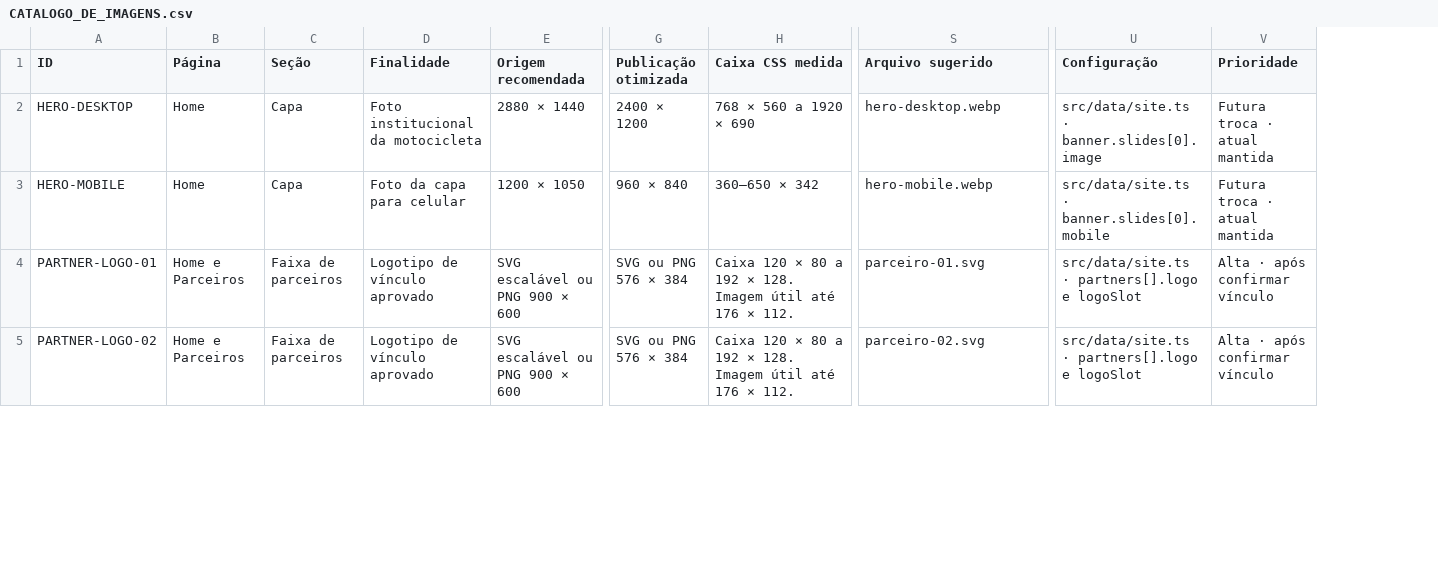
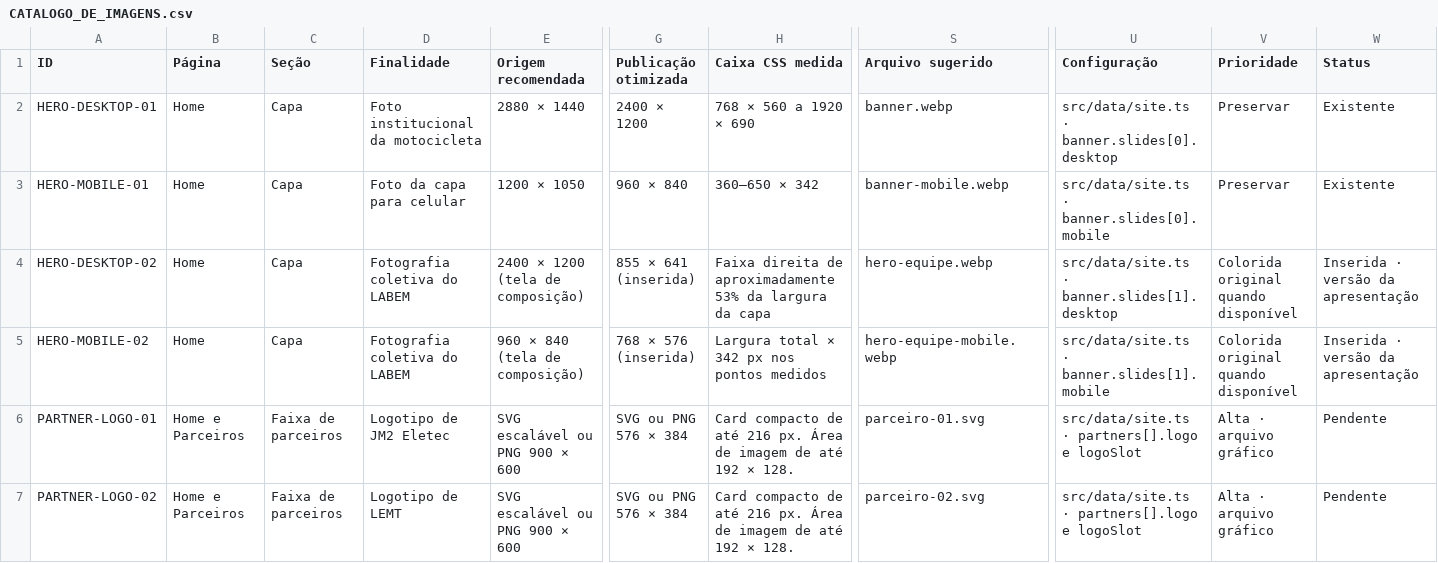
Before and after one commit to amandaamanai/labem-ufcg, a CSV file: CATALOGO_DE_IMAGENS.csv, drawn as a sheet; only a part is shown, gaps mark what is left out; addresses are those after the commit; rows hold the shown columns only; the diff covers the shown part only; the diff names each change by its address in the sheet, - before the commit and + after, or states it on an @@ line.

```diff
--- a/CATALOGO_DE_IMAGENS.csv
+++ b/CATALOGO_DE_IMAGENS.csv
+column W (Status), rows 2-3: Existente | Existente; rows 6-7: Pendente | Pendente
-A2 (ID): HERO-DESKTOP
+A2 (ID): HERO-DESKTOP-01
-S2 (Arquivo sugerido): hero-desktop.webp
+S2 (Arquivo sugerido): banner.webp
-U2 (Configuração): src/data/site.ts · banner.slides[0].image
+U2 (Configuração): src/data/site.ts · banner.slides[0].desktop
-V2:V3 (Prioridade): Futura troca · atual mantida
+V2:V3 (Prioridade): Preservar
-A3 (ID): HERO-MOBILE
+A3 (ID): HERO-MOBILE-01
-S3 (Arquivo sugerido): hero-mobile.webp
+S3 (Arquivo sugerido): banner-mobile.webp
+row 4: HERO-DESKTOP-02 | Home | Capa | Fotografia coletiva do LABEM | 2400 × 1200 (tela de composição) | 855 × 641 (inserida) | Faixa direita de aproximadamente 53% da largura da capa | hero-equipe.webp | src/data/site.ts · banner.slides[1].desktop | Colorida original quando disponível | Inserida · versão da apresentação
+row 5: HERO-MOBILE-02 | Home | Capa | Fotografia coletiva do LABEM | 960 × 840 (tela de composição) | 768 × 576 (inserida) | Largura total × 342 px nos pontos medidos | hero-equipe-mobile.webp | src/data/site.ts · banner.slides[1].mobile | Colorida original quando disponível | Inserida · versão da apresentação
-D6 (Finalidade): Logotipo de vínculo aprovado
+D6 (Finalidade): Logotipo de JM2 Eletec
-H6:H7 (Caixa CSS medida): Caixa 120 × 80 a 192 × 128. Imagem útil até 176 × 112.
+H6:H7 (Caixa CSS medida): Card compacto de até 216 px. Área de imagem de até 192 × 128.
-V6:V7 (Prioridade): Alta · após confirmar vínculo
+V6:V7 (Prioridade): Alta · arquivo gráfico
-D7 (Finalidade): Logotipo de vínculo aprovado
+D7 (Finalidade): Logotipo de LEMT
```
Also changed, not shown: 2 added rows and 9 edited cells elsewhere in this file, 15 other files.
